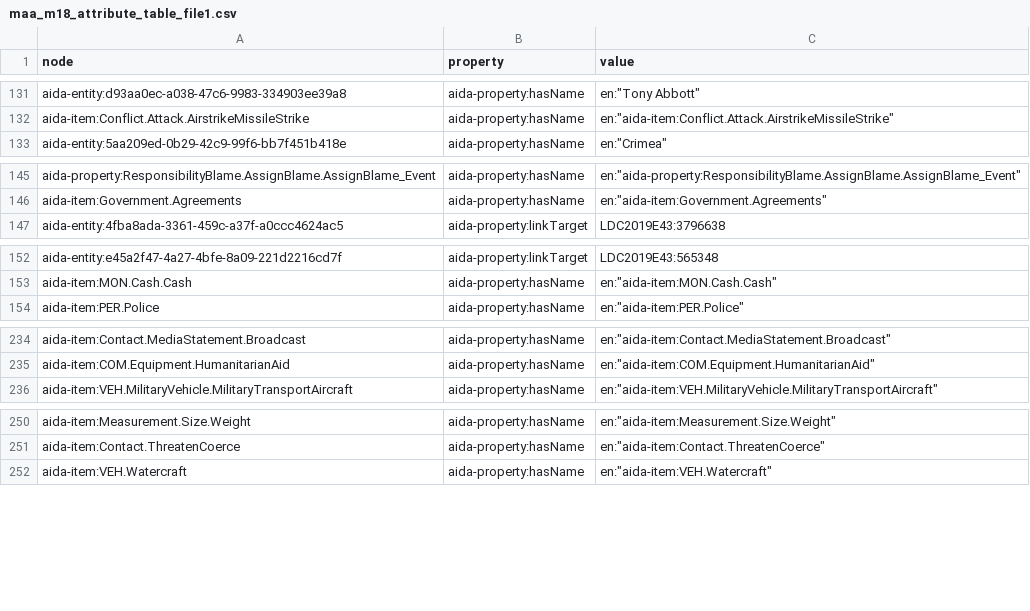
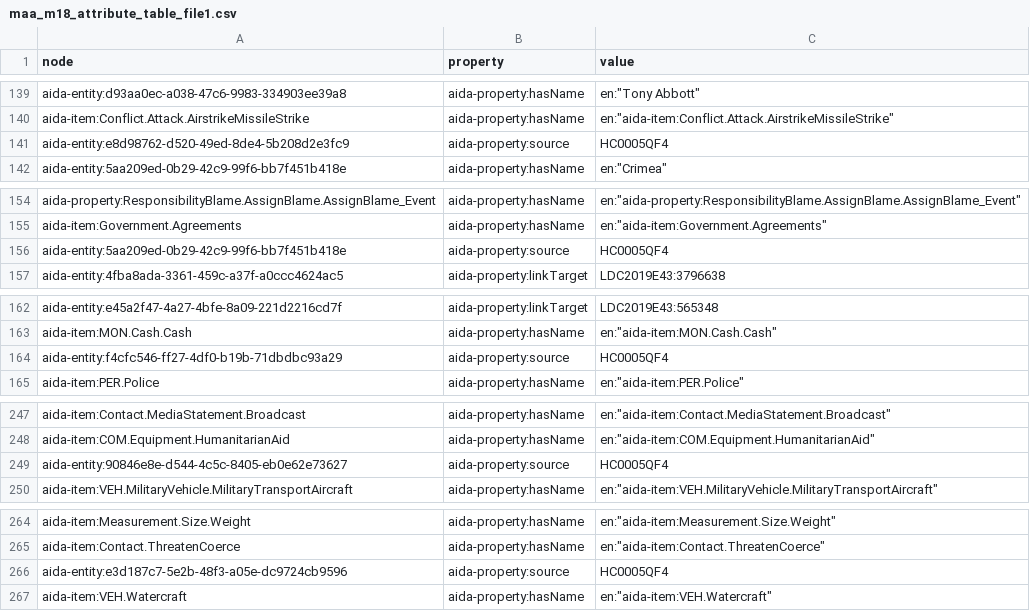
Before and after one commit to usc-isi-i2/kgtk, a CSV file: data/maa_m18_attribute_table_file1.csv, drawn as a sheet; only a part is shown, gaps mark what is left out; the diff covers the shown part only.

```diff
--- a/data/maa_m18_attribute_table_file1.csv
+++ b/data/maa_m18_attribute_table_file1.csv
@@ -132,2 +140,3 @@ aida-entity:d93aa0ec-a038-47c6-9983-334903ee39a8,aida-property:hasName,"en:""Ton
 aida-item:Conflict.Attack.AirstrikeMissileStrike,aida-property:hasName,"en:""aida-item:Conflict.Attack.AirstrikeMissileStrike"""
+aida-entity:e8d98762-d520-49ed-8de4-5b208d2e3fc9,aida-property:source,HC0005QF4
 aida-entity:5aa209ed-0b29-42c9-99f6-bb7f451b418e,aida-property:hasName,"en:""Crimea"""
@@ -146,2 +155,3 @@ aida-property:ResponsibilityBlame.AssignBlame.AssignBlame_Event,aida-property:ha
 aida-item:Government.Agreements,aida-property:hasName,"en:""aida-item:Government.Agreements"""
+aida-entity:5aa209ed-0b29-42c9-99f6-bb7f451b418e,aida-property:source,HC0005QF4
 aida-entity:4fba8ada-3361-459c-a37f-a0ccc4624ac5,aida-property:linkTarget,LDC2019E43:3796638
@@ -153,2 +163,3 @@ aida-entity:e45a2f47-4a27-4bfe-8a09-221d2216cd7f,aida-property:linkTarget,LDC201
 aida-item:MON.Cash.Cash,aida-property:hasName,"en:""aida-item:MON.Cash.Cash"""
+aida-entity:f4cfc546-ff27-4df0-b19b-71dbdbc93a29,aida-property:source,HC0005QF4
 aida-item:PER.Police,aida-property:hasName,"en:""aida-item:PER.Police"""
@@ -235,2 +248,3 @@ aida-item:Contact.MediaStatement.Broadcast,aida-property:hasName,"en:""aida-item
 aida-item:COM.Equipment.HumanitarianAid,aida-property:hasName,"en:""aida-item:COM.Equipment.HumanitarianAid"""
+aida-entity:90846e8e-d544-4c5c-8405-eb0e62e73627,aida-property:source,HC0005QF4
 aida-item:VEH.MilitaryVehicle.MilitaryTransportAircraft,aida-property:hasName,"en:""aida-item:VEH.MilitaryVehicle.MilitaryTransportAircraft"""
@@ -251,2 +265,3 @@ aida-item:Measurement.Size.Weight,aida-property:hasName,"en:""aida-item:Measurem
 aida-item:Contact.ThreatenCoerce,aida-property:hasName,"en:""aida-item:Contact.ThreatenCoerce"""
+aida-entity:e3d187c7-5e2b-48f3-a05e-dc9724cb9596,aida-property:source,HC0005QF4
 aida-item:VEH.Watercraft,aida-property:hasName,"en:""aida-item:VEH.Watercraft"""
```
Also changed, not shown: 25 added rows elsewhere in this file, data/maa_m18_edge_table_file1.csv, data/maa_m18_node_table_file1.csv, 1 other file.
